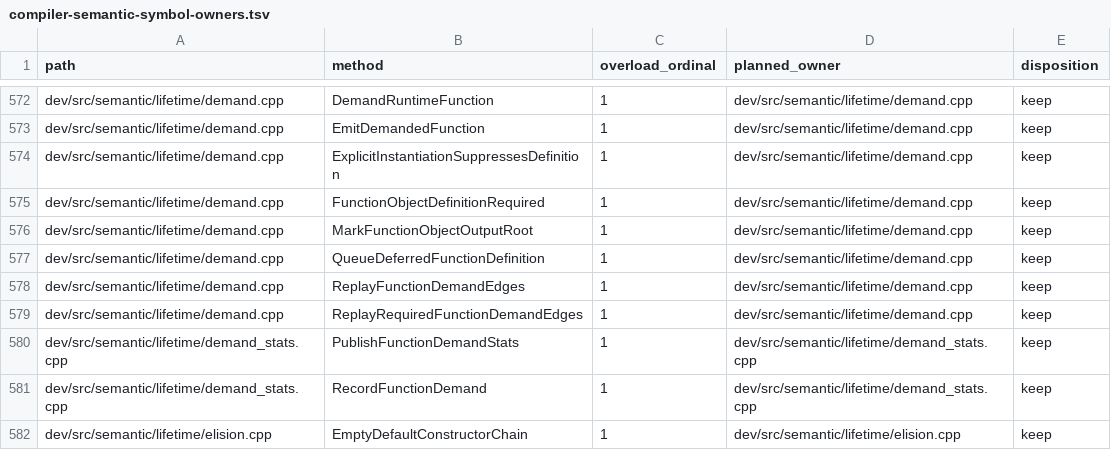
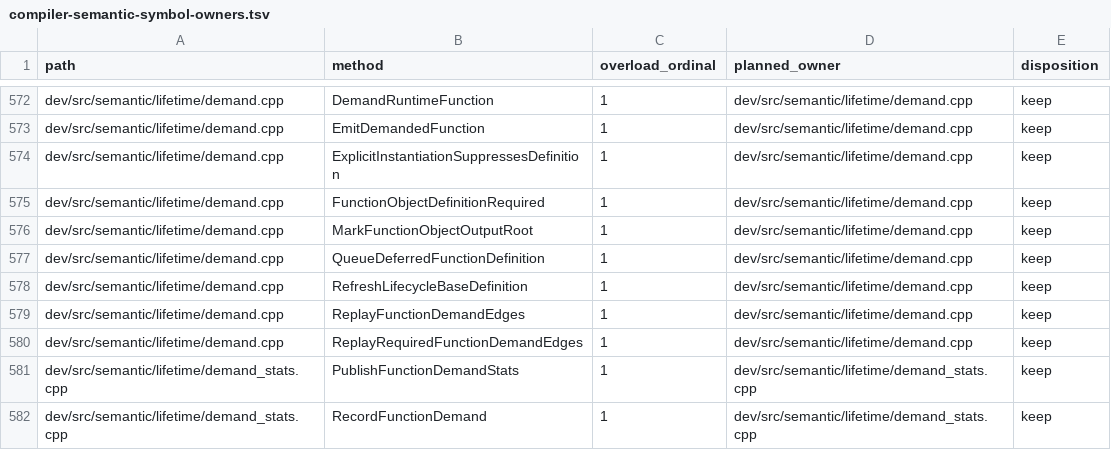
Before and after one commit to vishvananda/cppgm-extended, a TSV file: scripts/architecture/compiler-semantic-symbol-owners.tsv, drawn as a sheet; only a part is shown, gaps mark what is left out; the shorter side is filled out with more unchanged rows.

Commit message:
Fix conditional derived temporary base-reference lifetime

```diff
--- a/scripts/architecture/compiler-semantic-symbol-owners.tsv
+++ b/scripts/architecture/compiler-semantic-symbol-owners.tsv
@@ -577,2 +577,3 @@ dev/src/semantic/lifetime/demand.cpp	MarkFunctionObjectOutputRoot	1	dev/src/sema
 dev/src/semantic/lifetime/demand.cpp	QueueDeferredFunctionDefinition	1	dev/src/semantic/lifetime/demand.cpp	keep
+dev/src/semantic/lifetime/demand.cpp	RefreshLifecycleBaseDefinition	1	dev/src/semantic/lifetime/demand.cpp	keep
 dev/src/semantic/lifetime/demand.cpp	ReplayFunctionDemandEdges	1	dev/src/semantic/lifetime/demand.cpp	keep
```
Also changed, not shown: 30 other files.
